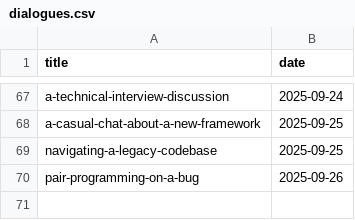
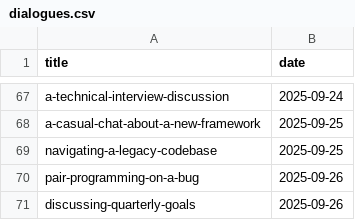
Before and after one commit to muhfaris/english-vocabulary, a CSV file: dialogues.csv, drawn as a sheet; only a part is shown, gaps mark what is left out; the diff names each change by its address in the sheet, - before the commit and + after, or states it on an @@ line.

```diff
--- a/dialogues.csv
+++ b/dialogues.csv
+row 71: discussing-quarterly-goals | 2025-09-26
```
Also changed, not shown: 1 other file.
